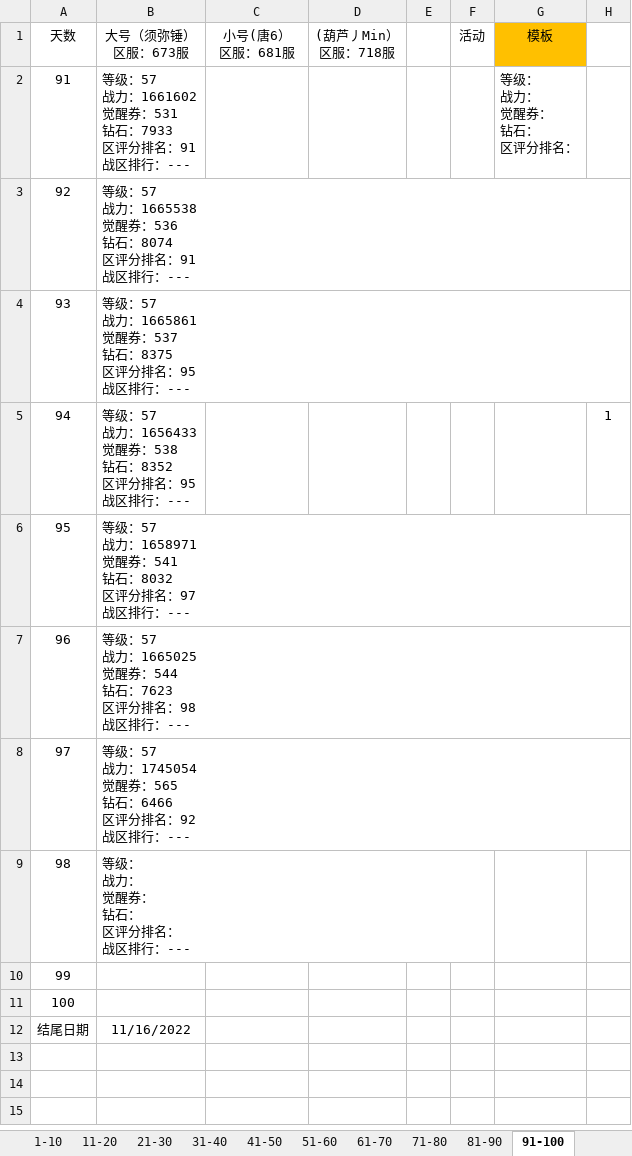
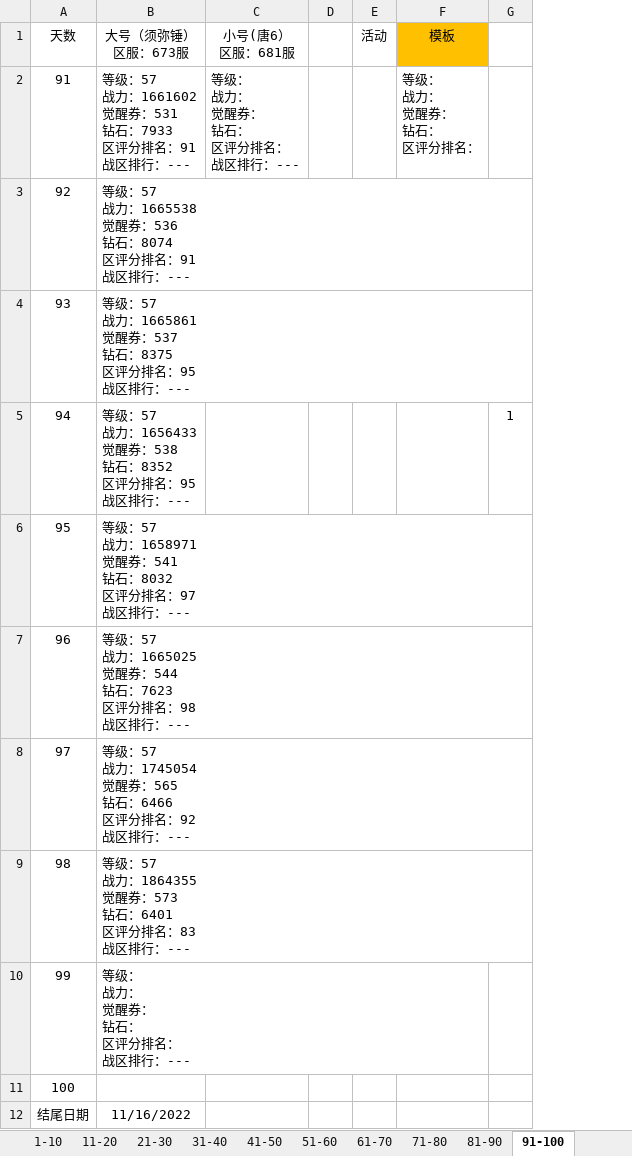
Before and after one commit to 1030821847/Person, an Excel workbook: 魂师对决日常记录.xlsx, sheet 91-100, drawn as a sheet; values as stored, in another font and other column widths than the file's, no borders; ↵ is a line break in a cell; the diff names each change by its address in the sheet, - before the commit and + after, or states it on an @@ line.

Commit message:
update

```diff
--- a/魂师对决日常记录.xlsx (sheet 91-100)
+++ b/魂师对决日常记录.xlsx (sheet 91-100)
-column D ((葫芦丿Min） 区服：718服), empty
-C2 (小号(唐6） 区服：681服): (empty)
+C2 (小号(唐6） 区服：681服): 等级： ↵ 战力： ↵ 觉醒券： ↵ 钻石： ↵ 区评分排名： ↵ 战区排行：---
-B9 (大号（须弥锤） 区服：673服): 等级： ↵ 战力： ↵ 觉醒券： ↵ 钻石： ↵ 区评分排名： ↵ 战区排行：---
+B9 (大号（须弥锤） 区服：673服): 等级：57 ↵ 战力：1864355 ↵ 觉醒券：573 ↵ 钻石：6401 ↵ 区评分排名：83 ↵ 战区排行：---
-B10 (大号（须弥锤） 区服：673服): (empty)
+B10 (大号（须弥锤） 区服：673服): 等级： ↵ 战力： ↵ 觉醒券： ↵ 钻石： ↵ 区评分排名： ↵ 战区排行：---
```
Also changed, not shown: sheet 1-10, sheet 81-90.
